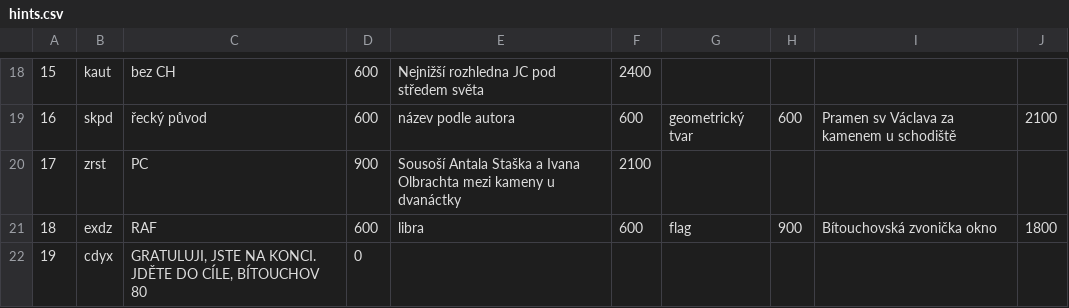
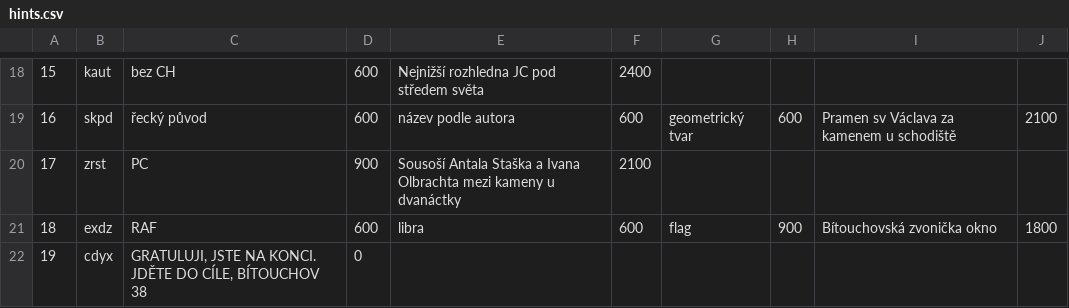
Before and after one commit to simak911/sifrovacka, a CSV file: data/hints.csv, drawn as a sheet; only a part is shown, gaps mark what is left out; the diff names each change by its address in the sheet, - before the commit and + after, or states it on an @@ line.

Commit message:
hint change

```diff
--- a/data/hints.csv
+++ b/data/hints.csv
-C22: …CÍLE, BÍTOUCHOV 80
+C22: …CÍLE, BÍTOUCHOV 38
```
